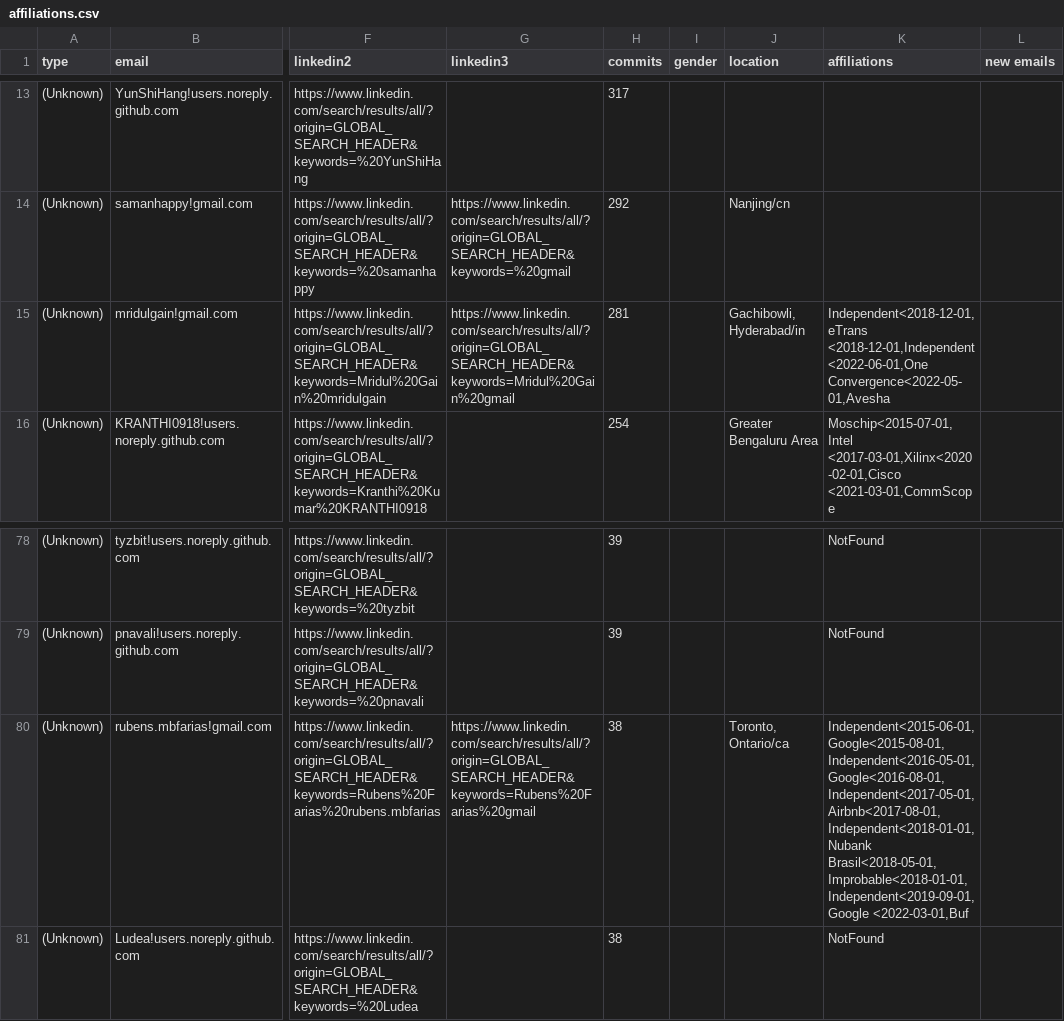
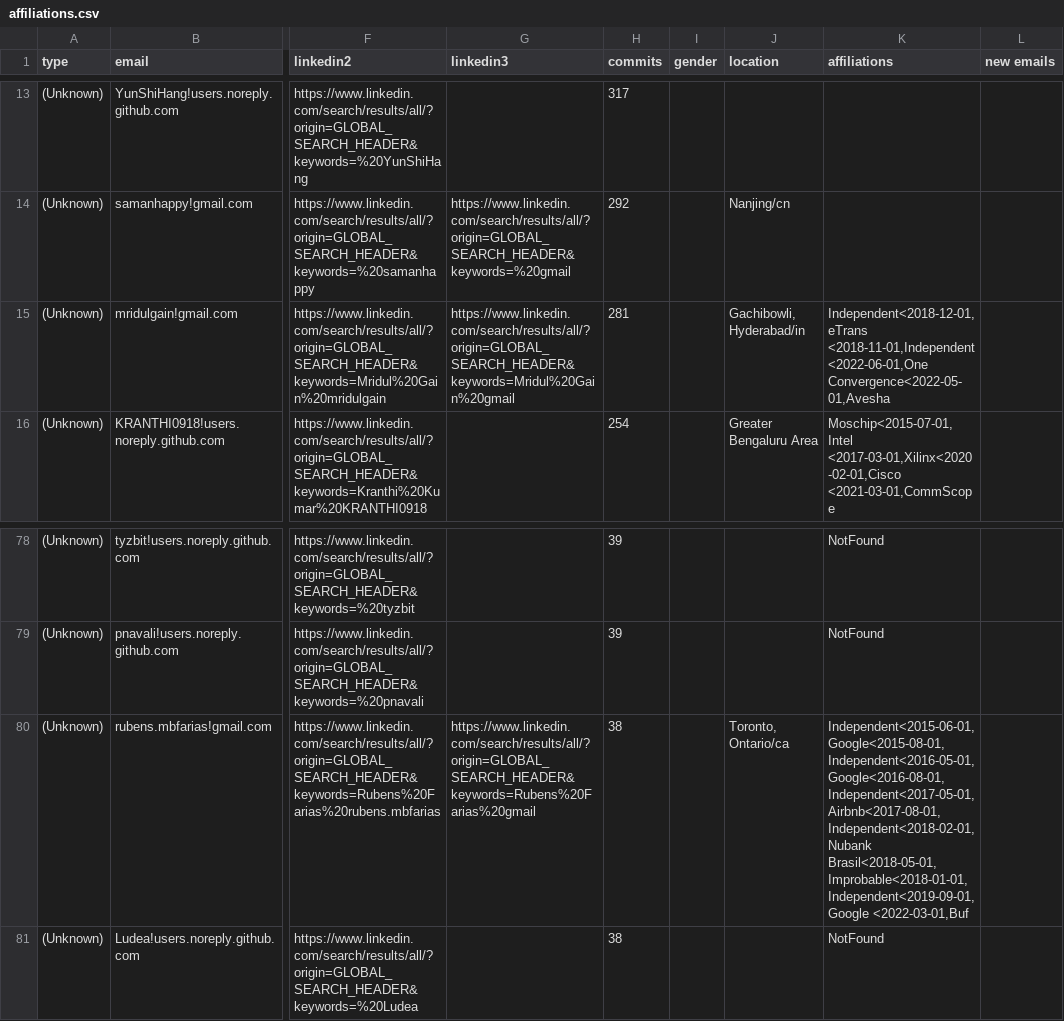
Before and after one commit to cncf/gitdm, a CSV file: src/affiliations.csv, drawn as a sheet; only a part is shown, gaps mark what is left out; the diff names each change by its address in the sheet, - before the commit and + after, or states it on an @@ line.

Commit message:
Manual fixes
Signed-off-by: Łukasz Gryglicki <lgryglicki@cncf.io>

```diff
--- a/src/affiliations.csv
+++ b/src/affiliations.csv
-K15 (affiliations): Independent<2018-12-01,eTrans <2018-12-01,Independent<2022-06-01,One Convergence<2022-05-01,Avesha
+K15 (affiliations): Independent<2018-12-01,eTrans <2018-11-01,Independent<2022-06-01,One Convergence<2022-05-01,Avesha
-K80 (affiliations): Independent<2015-06-01,Google<2015-08-01,Independent<2016-05-01,Google<2016-08-01,Independent<2017-05-01,Airbnb<2017-08-01,Independent<2018-01-01,Nubank Brasil<2018-05-01,Improbable<2018-01-01,Independent<2019-09-01,Google <2022-03-01,Buf
+K80 (affiliations): Independent<2015-06-01,Google<2015-08-01,Independent<2016-05-01,Google<2016-08-01,Independent<2017-05-01,Airbnb<2017-08-01,Independent<2018-02-01,Nubank Brasil<2018-05-01,Improbable<2018-01-01,Independent<2019-09-01,Google <2022-03-01,Buf
```
